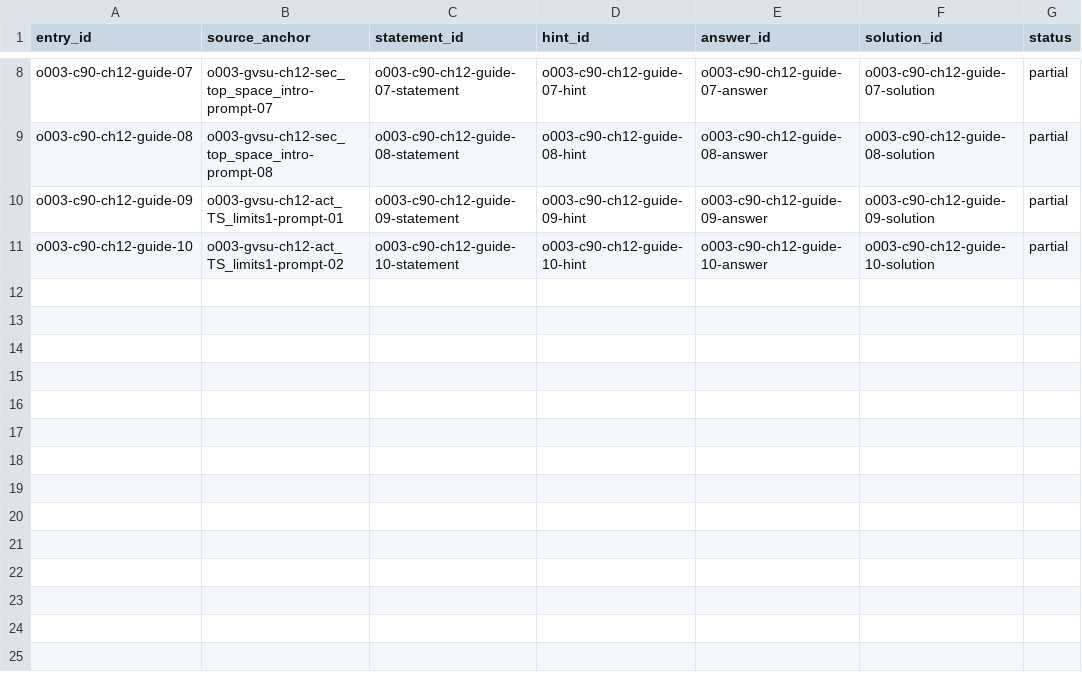
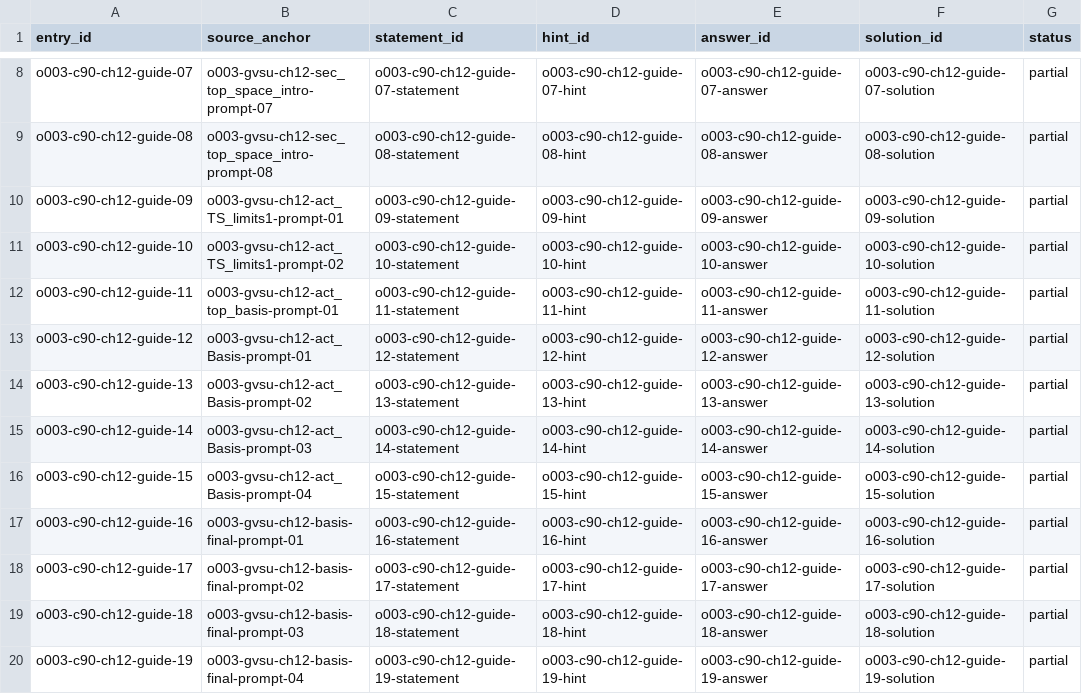
Before and after one commit to KokunoYumeto/topology-an-inquiry-based-approach-id, a CSV file: backend/chapter_12_entry_aliases.partial.csv, drawn as a sheet; only a part is shown, gaps mark what is left out; the diff names each change by its address in the sheet, - before the commit and + after, or states it on an @@ line.

```diff
--- a/backend/chapter_12_entry_aliases.partial.csv
+++ b/backend/chapter_12_entry_aliases.partial.csv
+row 12: o003-c90-ch12-guide-11 | o003-gvsu-ch12-act_top_basis-prompt-01 | o003-c90-ch12-guide-11-statement | o003-c90-ch12-guide-11-hint | o003-c90-ch12-guide-11-answer | o003-c90-ch12-guide-11-solution | partial
+row 13: o003-c90-ch12-guide-12 | o003-gvsu-ch12-act_Basis-prompt-01 | o003-c90-ch12-guide-12-statement | o003-c90-ch12-guide-12-hint | o003-c90-ch12-guide-12-answer | o003-c90-ch12-guide-12-solution | partial
+row 14: o003-c90-ch12-guide-13 | o003-gvsu-ch12-act_Basis-prompt-02 | o003-c90-ch12-guide-13-statement | o003-c90-ch12-guide-13-hint | o003-c90-ch12-guide-13-answer | o003-c90-ch12-guide-13-solution | partial
+row 15: o003-c90-ch12-guide-14 | o003-gvsu-ch12-act_Basis-prompt-03 | o003-c90-ch12-guide-14-statement | o003-c90-ch12-guide-14-hint | o003-c90-ch12-guide-14-answer | o003-c90-ch12-guide-14-solution | partial
+row 16: o003-c90-ch12-guide-15 | o003-gvsu-ch12-act_Basis-prompt-04 | o003-c90-ch12-guide-15-statement | o003-c90-ch12-guide-15-hint | o003-c90-ch12-guide-15-answer | o003-c90-ch12-guide-15-solution | partial
+row 17: o003-c90-ch12-guide-16 | o003-gvsu-ch12-basis-final-prompt-01 | o003-c90-ch12-guide-16-statement | o003-c90-ch12-guide-16-hint | o003-c90-ch12-guide-16-answer | o003-c90-ch12-guide-16-solution | partial
+row 18: o003-c90-ch12-guide-17 | o003-gvsu-ch12-basis-final-prompt-02 | o003-c90-ch12-guide-17-statement | o003-c90-ch12-guide-17-hint | o003-c90-ch12-guide-17-answer | o003-c90-ch12-guide-17-solution | partial
+row 19: o003-c90-ch12-guide-18 | o003-gvsu-ch12-basis-final-prompt-03 | o003-c90-ch12-guide-18-statement | o003-c90-ch12-guide-18-hint | o003-c90-ch12-guide-18-answer | o003-c90-ch12-guide-18-solution | partial
+row 20: o003-c90-ch12-guide-19 | o003-gvsu-ch12-basis-final-prompt-04 | o003-c90-ch12-guide-19-statement | o003-c90-ch12-guide-19-hint | o003-c90-ch12-guide-19-answer | o003-c90-ch12-guide-19-solution | partial
```
Also changed, not shown: 7 other files.
